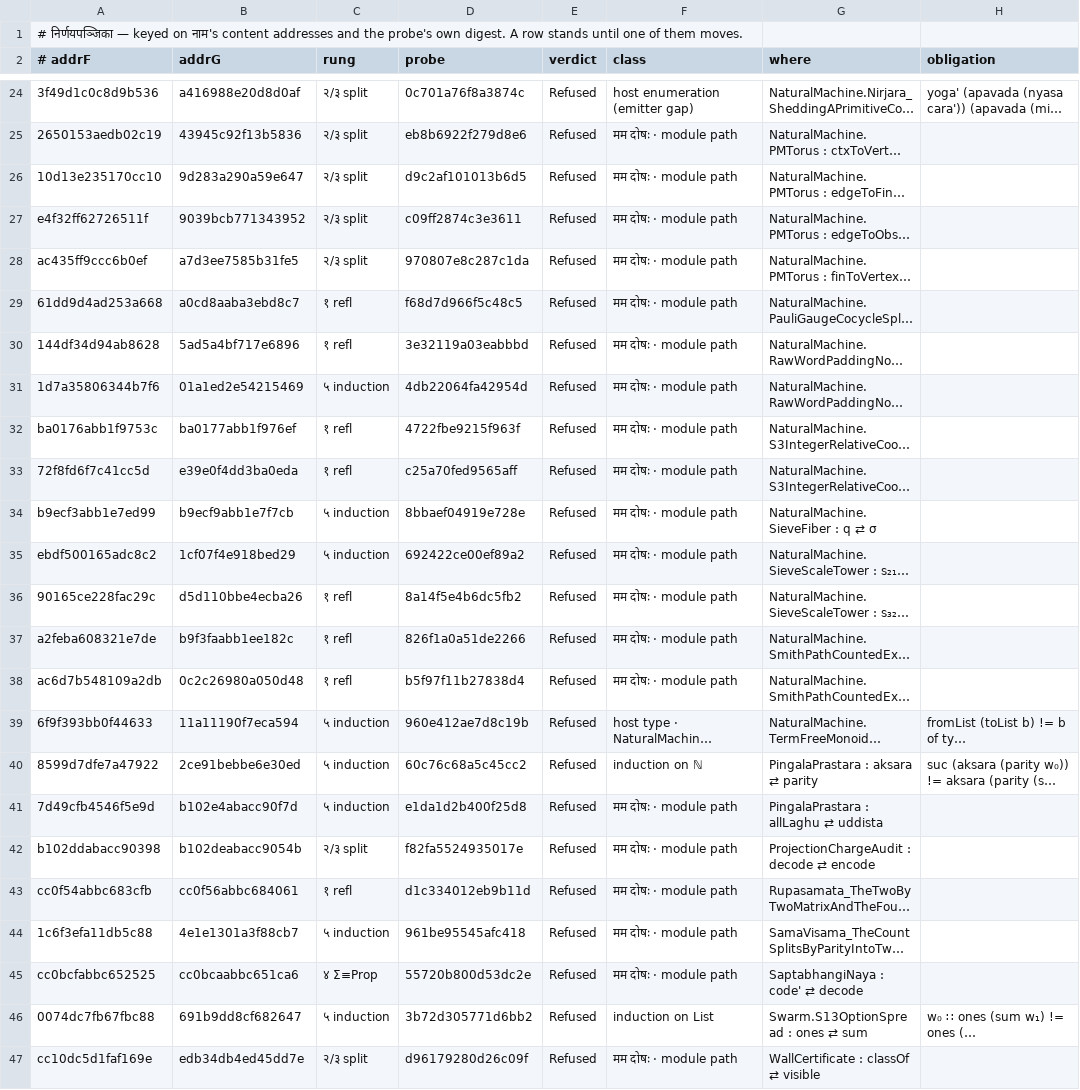
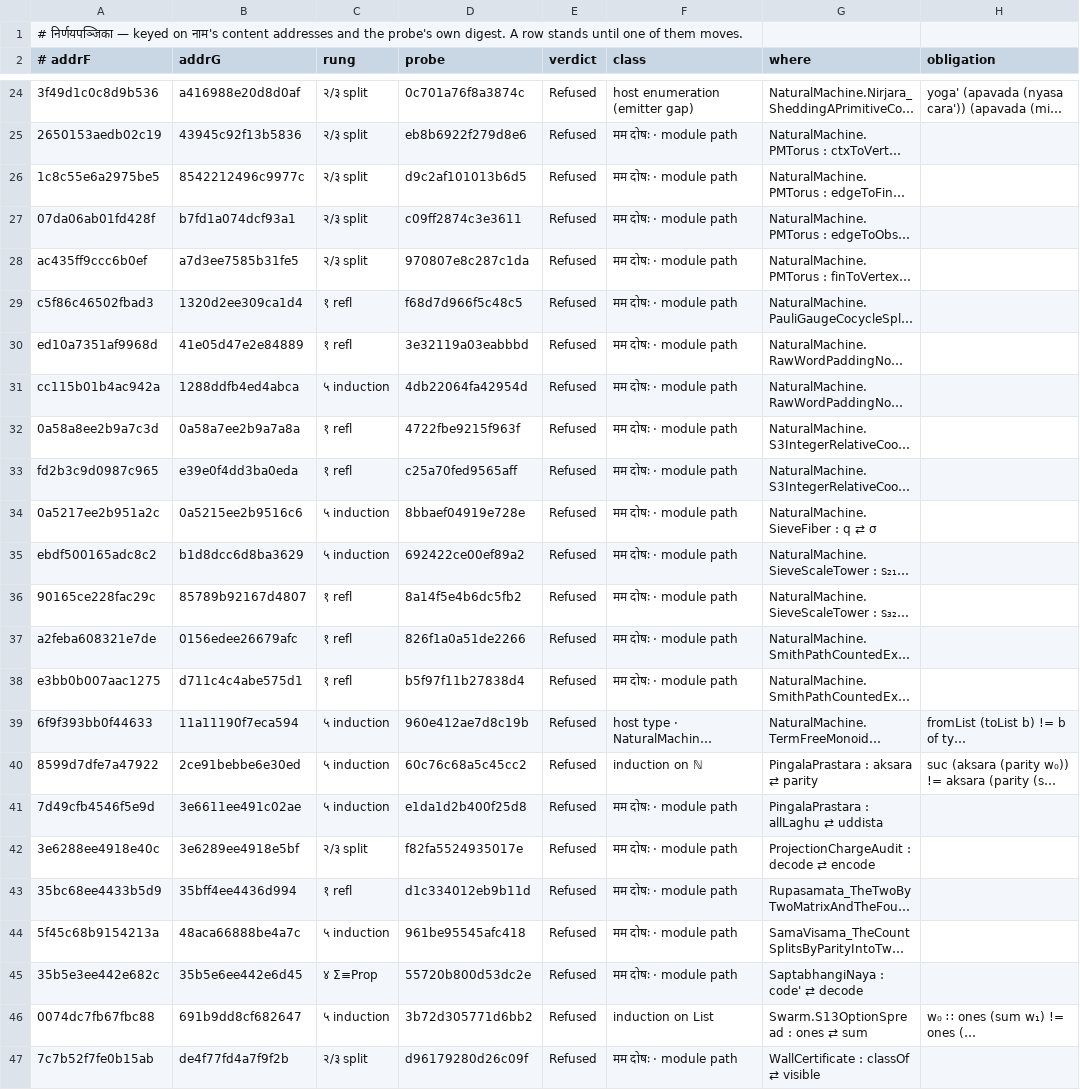
Before and after one commit to avikj/metacircular-interaction-prototype, a TSV file: notes/anuloma/NirnayaPanjika.tsv, drawn as a sheet; only a part is shown, gaps mark what is left out; long unchanged cells end in …; the diff covers the shown part only; the diff names each change by its address in the sheet, - before the commit and + after, or states it on an @@ line.

```diff
--- a/notes/anuloma/NirnayaPanjika.tsv
+++ b/notes/anuloma/NirnayaPanjika.tsv
-A26 (# addrF): 10d13e235170cc10
+A26 (# addrF): 1c8c55e6a2975be5
-B26 (addrG): 9d283a290a59e647
+B26 (addrG): 8542212496c9977c
-A27 (# addrF): e4f32ff62726511f
+A27 (# addrF): 07da06ab01fd428f
-B27 (addrG): 9039bcb771343952
+B27 (addrG): b7fd1a074dcf93a1
-A29 (# addrF): 61dd9d4ad253a668
+A29 (# addrF): c5f86c46502fbad3
-B29 (addrG): a0cd8aaba3ebd8c7
+B29 (addrG): 1320d2ee309ca1d4
-A30 (# addrF): 144df34d94ab8628
+A30 (# addrF): ed10a7351af9968d
-B30 (addrG): 5ad5a4bf717e6896
+B30 (addrG): 41e05d47e2e84889
-A31 (# addrF): 1d7a35806344b7f6
+A31 (# addrF): cc115b01b4ac942a
-B31 (addrG): 01a1ed2e54215469
+B31 (addrG): 1288ddfb4ed4abca
-A32 (# addrF): ba0176abb1f9753c
+A32 (# addrF): 0a58a8ee2b9a7c3d
-B32 (addrG): ba0177abb1f976ef
+B32 (addrG): 0a58a7ee2b9a7a8a
-A33 (# addrF): 72f8fd6f7c41cc5d
+A33 (# addrF): fd2b3c9d0987c965
-A34 (# addrF): b9ecf3abb1e7ed99
+A34 (# addrF): 0a5217ee2b951a2c
-B34 (addrG): b9ecf9abb1e7f7cb
+B34 (addrG): 0a5215ee2b9516c6
-B35 (addrG): 1cf07f4e918bed29
+B35 (addrG): b1d8dcc6d8ba3629
-B36 (addrG): d5d110bbe4ecba26
+B36 (addrG): 85789b92167d4807
-B37 (addrG): b9f3faabb1ee182c
+B37 (addrG): 0156edee26679afc
-A38 (# addrF): ac6d7b548109a2db
+A38 (# addrF): e3bb0b007aac1275
-B38 (addrG): 0c2c26980a050d48
+B38 (addrG): d711c4c4abe575d1
-B41 (addrG): b102e4abacc90f7d
+B41 (addrG): 3e6611ee491c02ae
-A42 (# addrF): b102ddabacc90398
+A42 (# addrF): 3e6288ee4918e40c
-B42 (addrG): b102deabacc9054b
+B42 (addrG): 3e6289ee4918e5bf
-A43 (# addrF): cc0f54abbc683cfb
+A43 (# addrF): 35bc68ee4433b5d9
-B43 (addrG): cc0f56abbc684061
+B43 (addrG): 35bff4ee4436d994
-A44 (# addrF): 1c6f3efa11db5c88
+A44 (# addrF): 5f45c68b9154213a
-B44 (addrG): 4e1e1301a3f88cb7
+B44 (addrG): 48aca66888be4a7c
-A45 (# addrF): cc0bcfabbc652525
+A45 (# addrF): 35b5e3ee442e682c
-B45 (addrG): cc0bcaabbc651ca6
+B45 (addrG): 35b5e6ee442e6d45
-A47 (# addrF): cc10dc5d1faf169e
+A47 (# addrF): 7c7b52f7fe0b15ab
-B47 (addrG): edb34db4ed45dd7e
+B47 (addrG): de4f77fd4a7f9f2b
```
Also changed, not shown: 17 edited cells elsewhere in this file, notes/anuloma/NirnayaPanjika.nivrtta.tsv, 19 other files.
